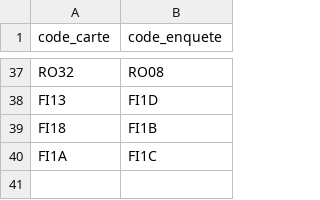
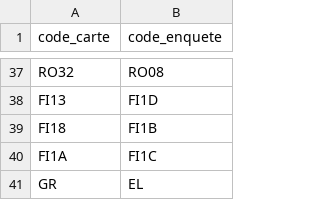
Before and after one commit to Psqrt/stage_crem, a CSV file: data/dictionnaire_codage_avant_2010.csv, drawn as a sheet; only a part is shown, gaps mark what is left out.

```diff
--- a/data/dictionnaire_codage_avant_2010.csv
+++ b/data/dictionnaire_codage_avant_2010.csv
@@ -40 +40,2 @@ FI18,FI1B
 FI1A,FI1C
+GR,EL
```
Also changed, not shown: 12 other files.
